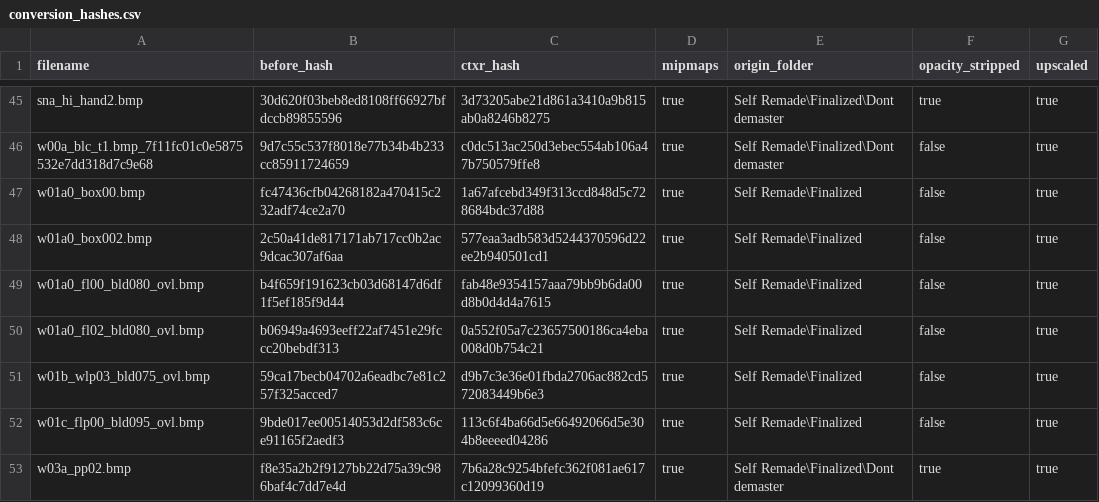
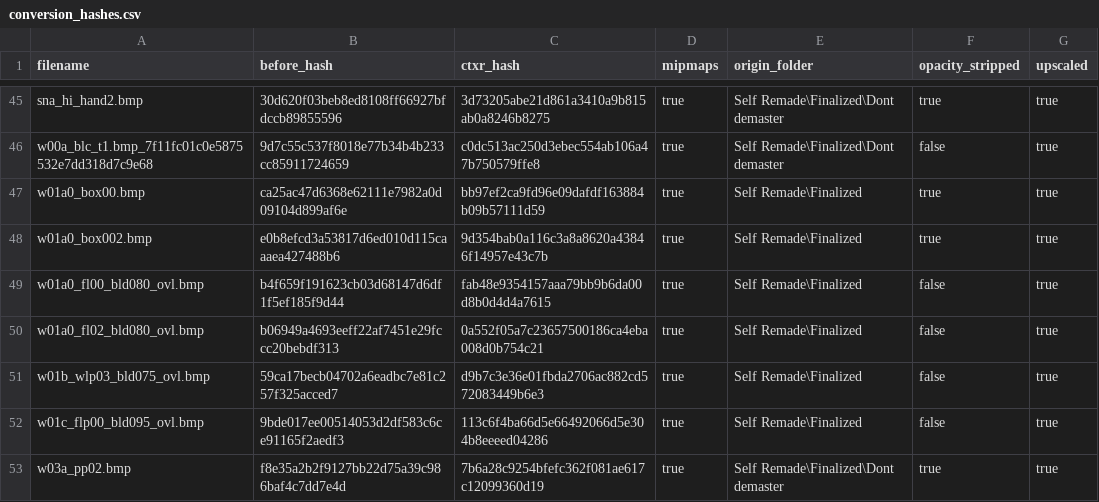
Before and after one commit to ShizCalev/MGS2-Community-Bugfix-Compilation, a CSV file: Texture Fixes/Staging - 2x Upscaled/textures/flatlist/ovr_stm/ovr_jp/_win/conversion_hashes.csv, drawn as a sheet; only a part is shown, gaps mark what is left out.

```diff
--- a/Texture Fixes/Staging - 2x Upscaled/textures/flatlist/ovr_stm/ovr_jp/_win/conversion_hashes.csv
+++ b/Texture Fixes/Staging - 2x Upscaled/textures/flatlist/ovr_stm/ovr_jp/_win/conversion_hashes.csv
@@ -46,4 +46,4 @@ sna_hi_hand2.bmp,30d620f03beb8ed8108ff66927bfdccb89855596,3d73205abe21d861a3410a
 w00a_blc_t1.bmp_7f11fc01c0e5875532e7dd318d7c9e68,9d7c55c537f8018e77b34b4b233cc85911724659,c0dc513ac250d3ebec554ab106a47b750579ffe8,true,Self Remade\Finalized\Dont demaster,false,true
-w01a0_box00.bmp,fc47436cfb04268182a470415c232adf74ce2a70,1a67afcebd349f313ccd848d5c728684bdc37d88,true,Self Remade\Finalized,false,true
-w01a0_box002.bmp,2c50a41de817171ab717cc0b2ac9dcac307af6aa,577eaa3adb583d5244370596d22ee2b940501cd1,true,Self Remade\Finalized,false,true
+w01a0_box00.bmp,ca25ac47d6368e62111e7982a0d09104d899af6e,bb97ef2ca9fd96e09dafdf163884b09b57111d59,true,Self Remade\Finalized,true,true
+w01a0_box002.bmp,e0b8efcd3a53817d6ed010d115caaaea427488b6,9d354bab0a116c3a8a8620a43846f14957e43c7b,true,Self Remade\Finalized,true,true
 w01a0_fl00_bld080_ovl.bmp,b4f659f191623cb03d68147d6df1f5ef185f9d44,fab48e9354157aaa79bb9b6da00d8b0d4d4a7615,true,Self Remade\Finalized,false,true
```
Also changed, not shown: Texture Fixes/Staging - 2x Upscaled/textures/flatlist/ovr_stm/ovr_eu/_win/conversion_hashes.csv, Texture Fixes/Staging - 4x Upscaled/textures/flatlist/ovr_stm/ovr_eu/_win/conversion_hashes.csv, 43 other files.
